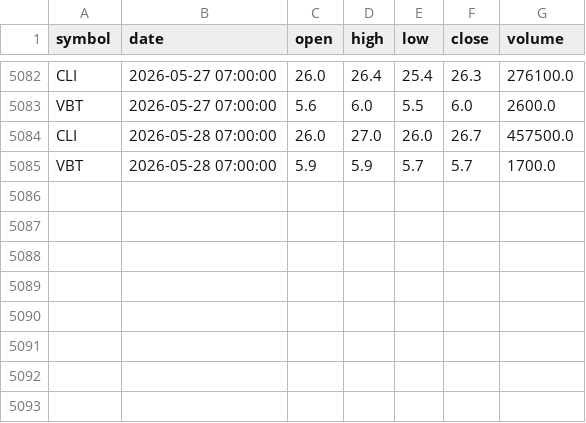
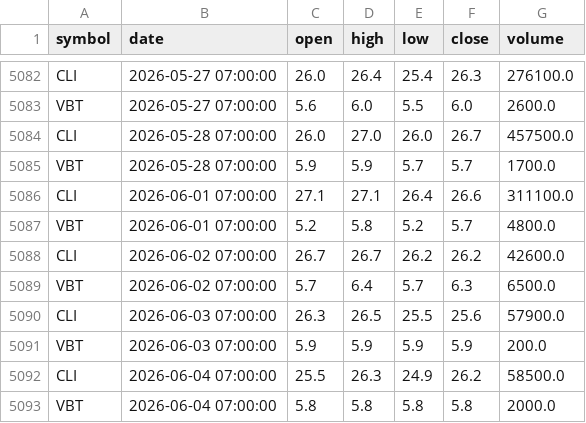
Before and after one commit to DucSinh2k5/HQTCSDL_backup, a CSV file: data/clean_log/removed_invalid_symbol.csv, drawn as a sheet; only a part is shown, gaps mark what is left out.

```diff
--- a/data/clean_log/removed_invalid_symbol.csv
+++ b/data/clean_log/removed_invalid_symbol.csv
@@ -5085 +5085,9 @@ CLI,2026-05-28 07:00:00,26.0,27.0,26.0,26.7,457500.0
 VBT,2026-05-28 07:00:00,5.9,5.9,5.7,5.7,1700.0
+CLI,2026-06-01 07:00:00,27.1,27.1,26.4,26.6,311100.0
+VBT,2026-06-01 07:00:00,5.2,5.8,5.2,5.7,4800.0
+CLI,2026-06-02 07:00:00,26.7,26.7,26.2,26.2,42600.0
+VBT,2026-06-02 07:00:00,5.7,6.4,5.7,6.3,6500.0
+CLI,2026-06-03 07:00:00,26.3,26.5,25.5,25.6,57900.0
+VBT,2026-06-03 07:00:00,5.9,5.9,5.9,5.9,200.0
+CLI,2026-06-04 07:00:00,25.5,26.3,24.9,26.2,58500.0
+VBT,2026-06-04 07:00:00,5.8,5.8,5.8,5.8,2000.0
```
Also changed, not shown: data/khaosatdata/invalid_symbol.csv, data/khaosatdata/numeric_stats.csv, 14 other files.
